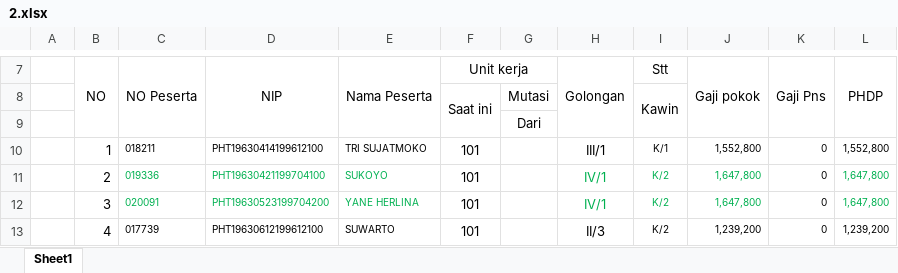
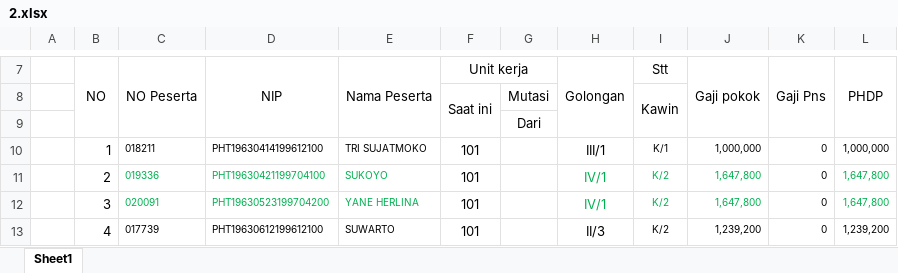
Before and after one commit to yusmardianto/laravel-DanaPensiunPerhutani, an Excel workbook: public/files/2.xlsx, sheet Sheet1, drawn as a sheet; only a part is shown, gaps mark what is left out; values as stored, in another font and other column widths than the file's, no borders; conditional formats not drawn; the diff names each change by its address in the sheet, - before the commit and + after, or states it on an @@ line.

```diff
--- a/public/files/2.xlsx (sheet Sheet1)
+++ b/public/files/2.xlsx (sheet Sheet1)
-J10 (Gaji pokok): 1,552,800
+J10 (Gaji pokok): 1,000,000
-L10 (PHDP): 1,552,800
+L10 (PHDP): 1,000,000
```
Also changed, not shown: 1 other file.
